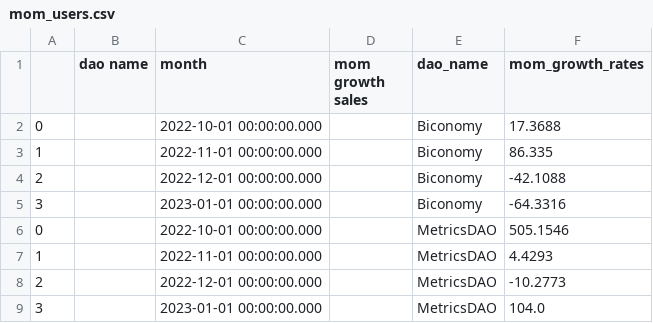
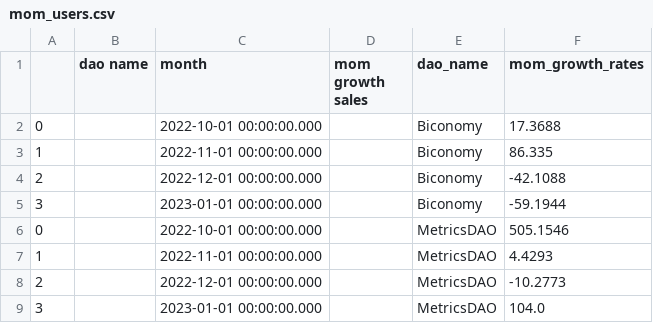
Before and after one commit to sandeshsk12/Dao, a CSV file: RRR/mom_users.csv, drawn as a sheet.

```diff
--- a/RRR/mom_users.csv
+++ b/RRR/mom_users.csv
@@ -4,3 +4,3 @@
 2,,2022-12-01 00:00:00.000,,Biconomy,-42.1088
-3,,2023-01-01 00:00:00.000,,Biconomy,-64.3316
+3,,2023-01-01 00:00:00.000,,Biconomy,-59.1944
 0,,2022-10-01 00:00:00.000,,MetricsDAO,505.1546
```
Also changed, not shown: RRR/cohort_users.csv, RRR/nve_users.csv, 9 other files.
